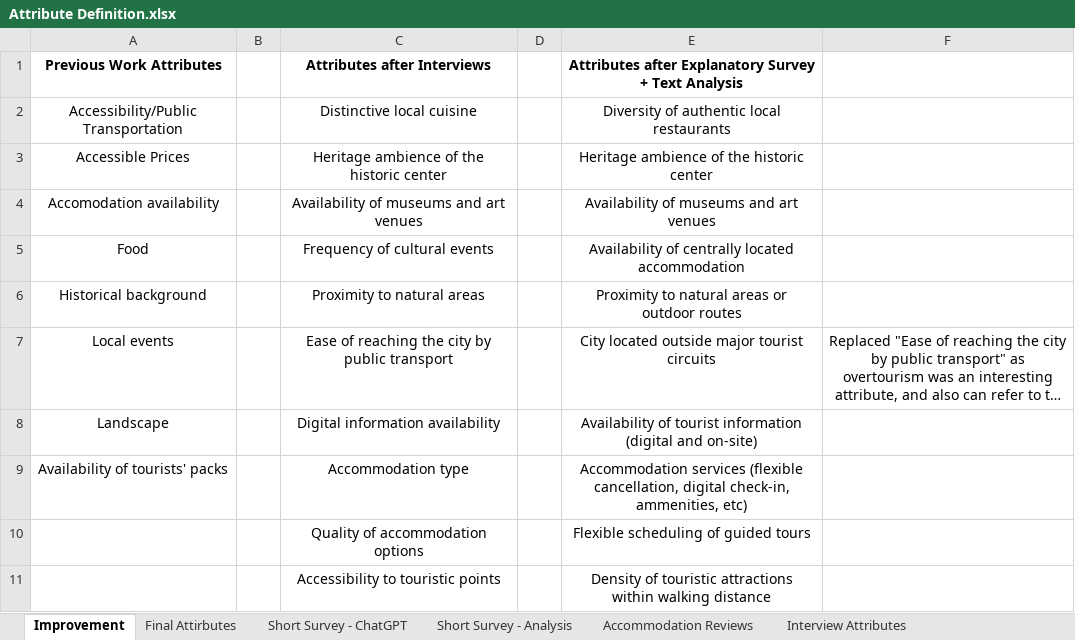
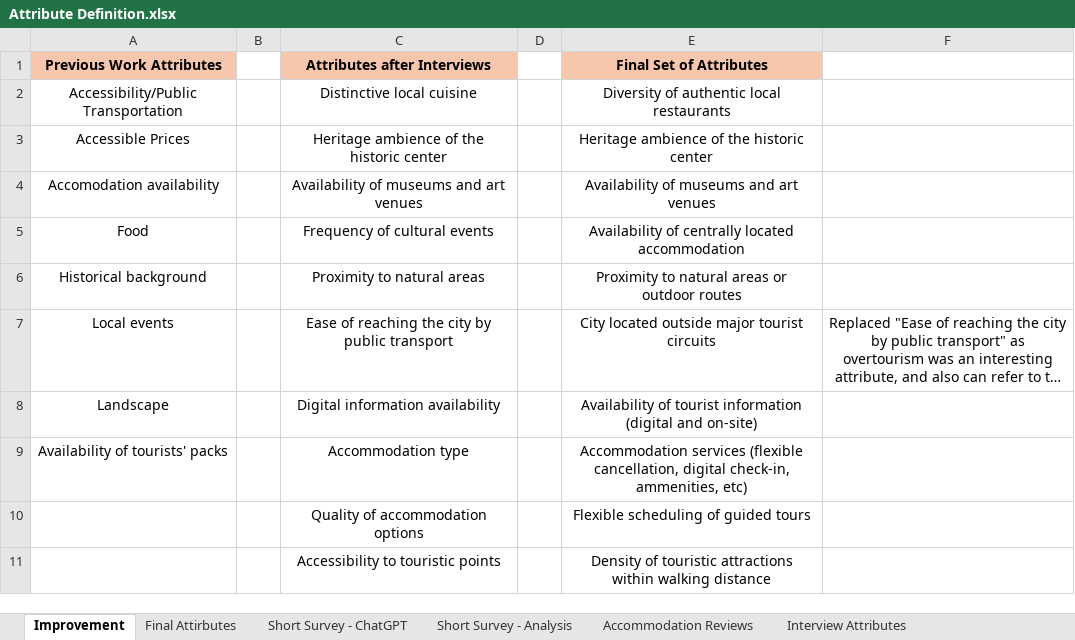
Before and after one commit to Boni1995/DSE_thesis, an Excel workbook: Material/2. Interviews & Surveys/Attribute Definition.xlsx, sheet Improvement, drawn as a sheet; long unchanged cells end in …; values as stored, in another font and other column widths than the file's, no borders; the diff names each change by its address in the sheet, - before the commit and + after, or states it on an @@ line.

```diff
--- a/Material/2. Interviews & Surveys/Attribute Definition.xlsx (sheet Improvement)
+++ b/Material/2. Interviews & Surveys/Attribute Definition.xlsx (sheet Improvement)
-A1 fill: none
+A1 fill: #F6C6AD
-C1 fill: none
+C1 fill: #F6C6AD
-E1: Attributes after Explanatory Survey + Text Analysis
+E1: Final Set of Attributes
-E1 fill: none
+E1 fill: #F6C6AD
```
Also changed, not shown: Material/2. Interviews & Surveys/3. Quantitative Survey/attributes_for_clustering.xlsx, Material/2. Interviews & Surveys/3. Quantitative Survey/table_for_predictive.xlsx, 13 other files.
